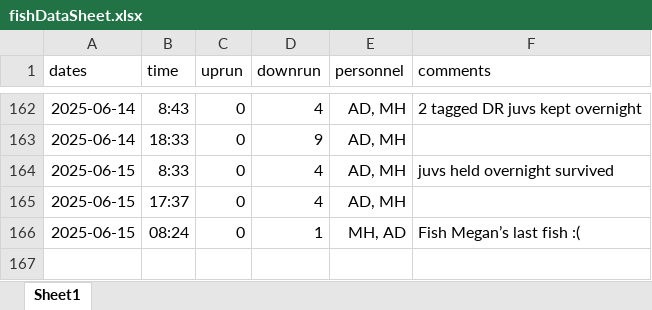
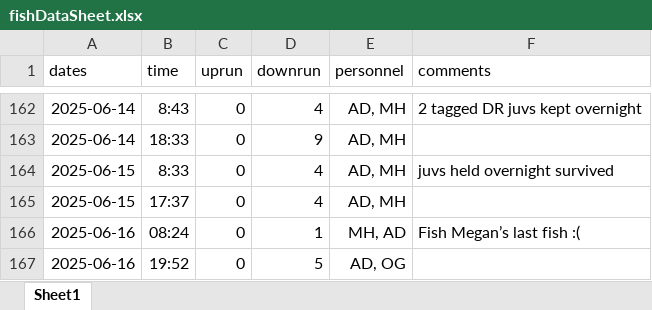
Before and after one commit to SummitLakeNRD/widgetUpdate, an Excel workbook: fishDataSheet.xlsx, sheet Sheet1, drawn as a sheet; only a part is shown, gaps mark what is left out; values as stored, in another font and other column widths than the file's, no borders; the diff names each change by its address in the sheet, - before the commit and + after, or states it on an @@ line.

```diff
--- a/fishDataSheet.xlsx (sheet Sheet1)
+++ b/fishDataSheet.xlsx (sheet Sheet1)
-A166 (dates): 2025-06-15
+A166 (dates): 2025-06-16
+row 167: 2025-06-16 | 19:52 | 0 | 5 | AD, OG
```
Also changed, not shown: 2 other files.
